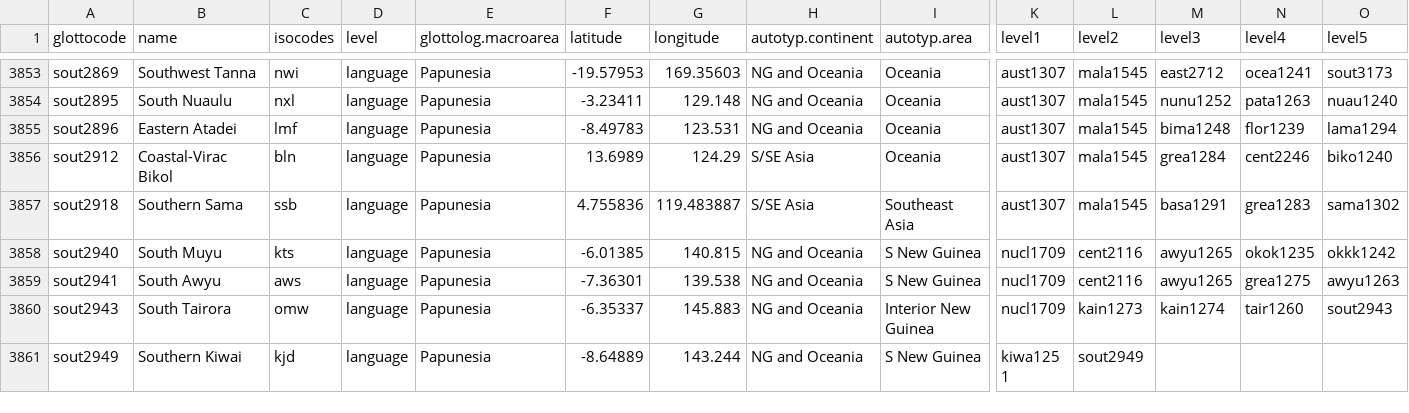
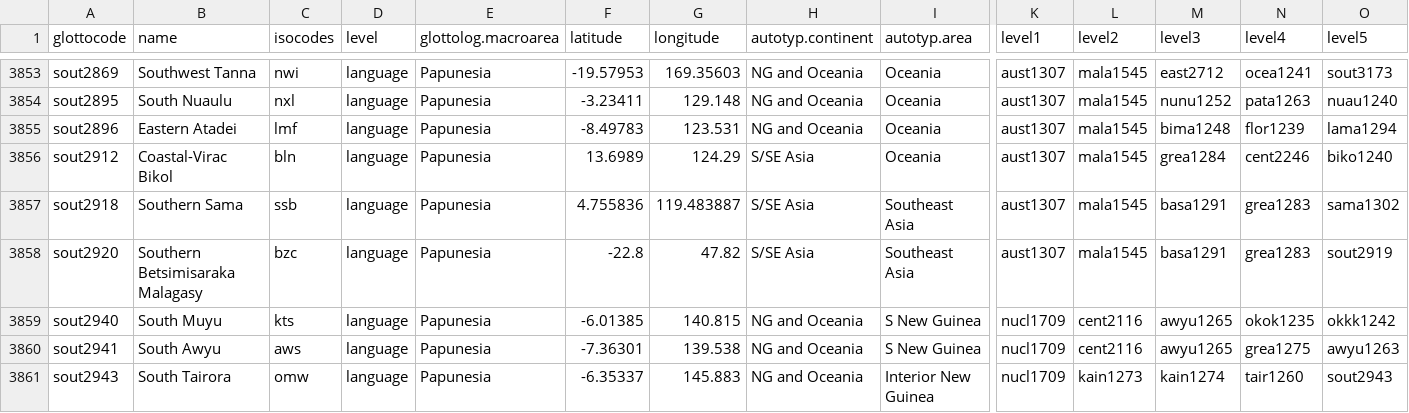
Before and after one commit to annagraff/crossling-curated, a CSV file: data/lang-metadata.csv, drawn as a sheet; only a part is shown, gaps mark what is left out; the shorter side is filled out with more unchanged rows; rows hold the shown columns only; the diff names each change by its address in the sheet, - before the commit and + after, or states it on an @@ line.

Commit message:
update info on sout2920 (went missing last week)

```diff
--- a/data/lang-metadata.csv
+++ b/data/lang-metadata.csv
+row 3858: sout2920 | Southern Betsimisaraka Malagasy | bzc | language | Papunesia | -22.8 | 47.82 | S/SE Asia | Southeast Asia | aust1307 | mala1545 | basa1291 | grea1283 | sout2919
```
Also changed, not shown: data/TypLinkInd/output/logicalTLI/cldf/languages.csv, data/TypLinkInd/output/statisticalTLI/cldf/languages.csv, 2 other files.
